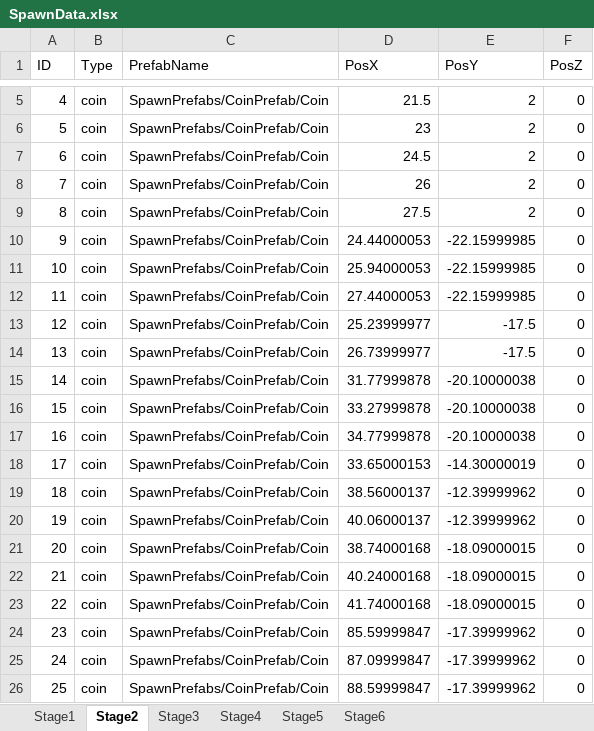
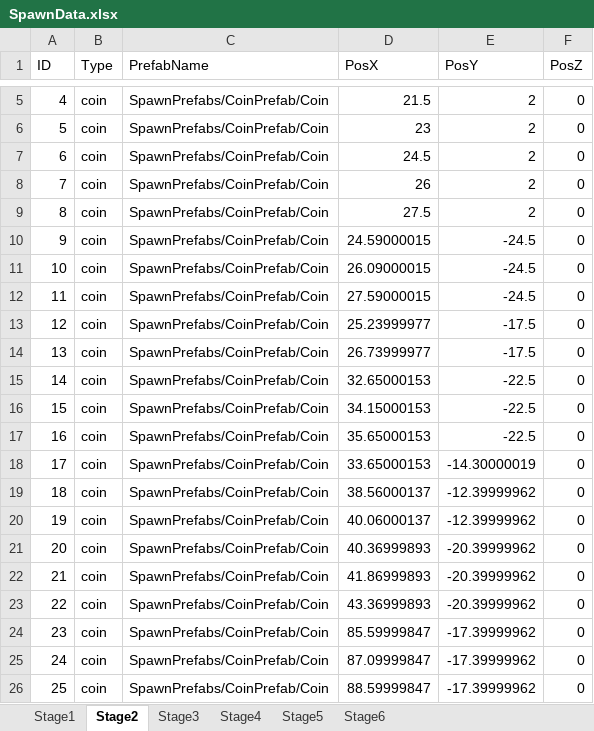
Before and after one commit to Koha58/FLUFF_SWING, an Excel workbook: Assets/Data/SpawnData.xlsx, sheet Stage2, drawn as a sheet; only a part is shown, gaps mark what is left out; values as stored, in another font and other column widths than the file's, no borders; the diff names each change by its address in the sheet, - before the commit and + after, or states it on an @@ line.

```diff
--- a/Assets/Data/SpawnData.xlsx (sheet Stage2)
+++ b/Assets/Data/SpawnData.xlsx (sheet Stage2)
-D10 (PosX): 24.44000053
+D10 (PosX): 24.59000015
-E10:E12 (PosY): -22.15999985
+E10:E12 (PosY): -24.5
-D11 (PosX): 25.94000053
+D11 (PosX): 26.09000015
-D12 (PosX): 27.44000053
+D12 (PosX): 27.59000015
-D15 (PosX): 31.77999878
+D15 (PosX): 32.65000153
-E15:E17 (PosY): -20.10000038
+E15:E17 (PosY): -22.5
-D16 (PosX): 33.27999878
+D16 (PosX): 34.15000153
-D17 (PosX): 34.77999878
+D17 (PosX): 35.65000153
-D21 (PosX): 38.74000168
+D21 (PosX): 40.36999893
-E21:E23 (PosY): -18.09000015
+E21:E23 (PosY): -20.39999962
-D22 (PosX): 40.24000168
+D22 (PosX): 41.86999893
-D23 (PosX): 41.74000168
+D23 (PosX): 43.36999893
```
Also changed, not shown: 49 other files.
